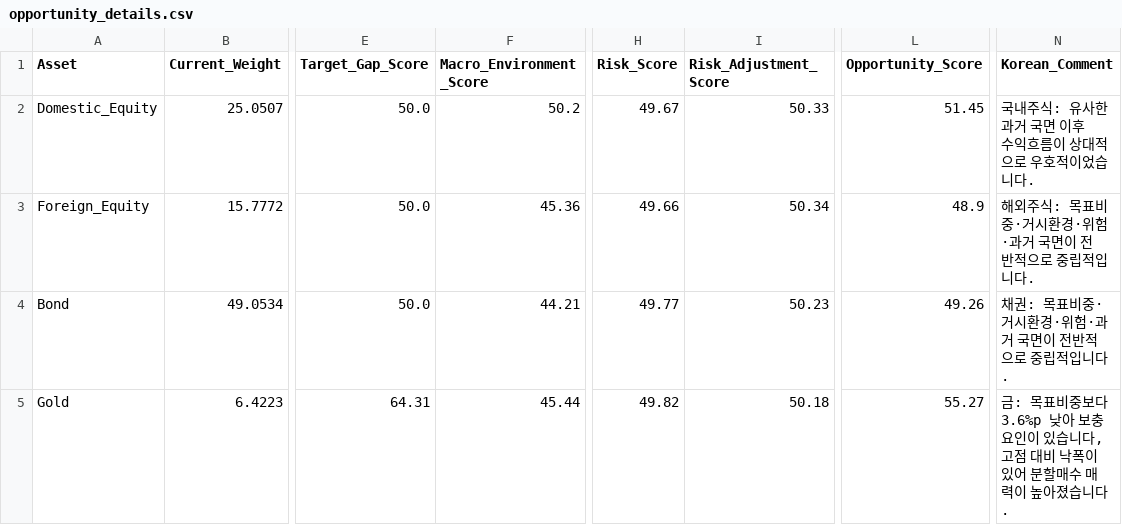
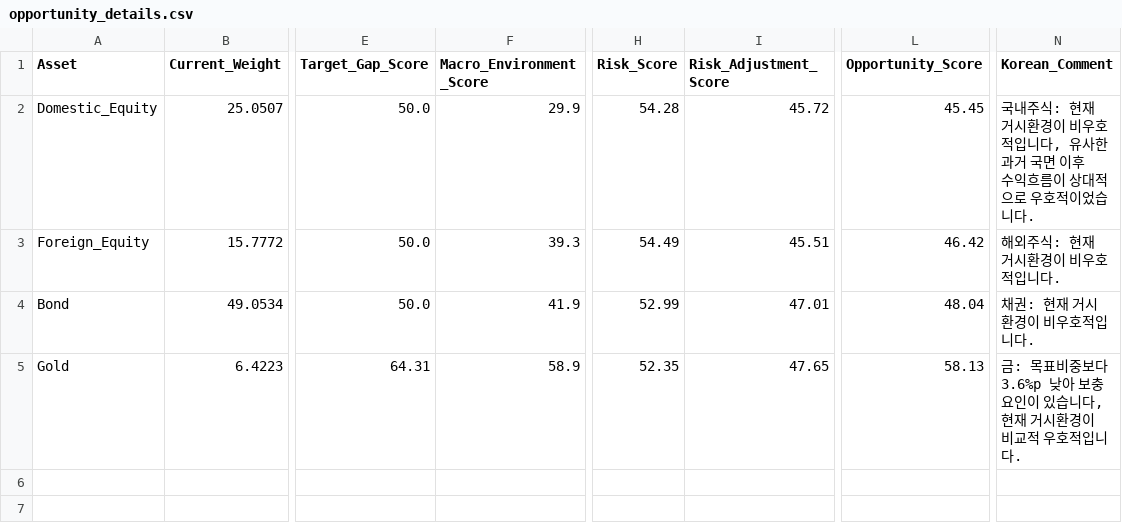
Before and after one commit to mia2628/portfolio_intelligence, a CSV file: outputs/step06/opportunity_details.csv, drawn as a sheet; only a part is shown, gaps mark what is left out; the diff names each change by its address in the sheet, - before the commit and + after, or states it on an @@ line.

```diff
--- a/outputs/step06/opportunity_details.csv
+++ b/outputs/step06/opportunity_details.csv
-F2 (Macro_Environment_Score): 50.2
+F2 (Macro_Environment_Score): 29.9
-H2 (Risk_Score): 49.67
+H2 (Risk_Score): 54.28
-I2 (Risk_Adjustment_Score): 50.33
+I2 (Risk_Adjustment_Score): 45.72
-L2 (Opportunity_Score): 51.45
+L2 (Opportunity_Score): 45.45
-N2 (Korean_Comment): …내주식: 유사한…
+N2 (Korean_Comment): …내주식: 현재 거시환경이 비우호적입니다, 유사한…
-F3 (Macro_Environment_Score): 45.36
+F3 (Macro_Environment_Score): 39.3
-H3 (Risk_Score): 49.66
+H3 (Risk_Score): 54.49
-I3 (Risk_Adjustment_Score): 50.34
+I3 (Risk_Adjustment_Score): 45.51
-L3 (Opportunity_Score): 48.9
+L3 (Opportunity_Score): 46.42
-N3 (Korean_Comment): 해외주식: 목표비중·거시환경·위험·과거 국면이 전반적으로 중립적입니다.
+N3 (Korean_Comment): 해외주식: 현재 거시환경이 비우호적입니다.
-F4 (Macro_Environment_Score): 44.21
+F4 (Macro_Environment_Score): 41.9
-H4 (Risk_Score): 49.77
+H4 (Risk_Score): 52.99
-I4 (Risk_Adjustment_Score): 50.23
+I4 (Risk_Adjustment_Score): 47.01
-L4 (Opportunity_Score): 49.26
+L4 (Opportunity_Score): 48.04
-N4 (Korean_Comment): 채권: 목표비중·거시환경·위험·과거 국면이 전반적으로 중립적입니다.
+N4 (Korean_Comment): 채권: 현재 거시환경이 비우호적입니다.
-F5 (Macro_Environment_Score): 45.44
+F5 (Macro_Environment_Score): 58.9
-H5 (Risk_Score): 49.82
+H5 (Risk_Score): 52.35
-I5 (Risk_Adjustment_Score): 50.18
+I5 (Risk_Adjustment_Score): 47.65
-L5 (Opportunity_Score): 55.27
+L5 (Opportunity_Score): 58.13
-N5 (Korean_Comment): …습니다, 고점 대비 낙폭이 있어 분할매수 매력이 높아졌습니다.
+N5 (Korean_Comment): …습니다, 현재 거시환경이 비교적 우호적입니다.
```
Also changed, not shown: outputs/step05/risk_details.csv, outputs/step05/risk_summary.csv, 15 other files.
